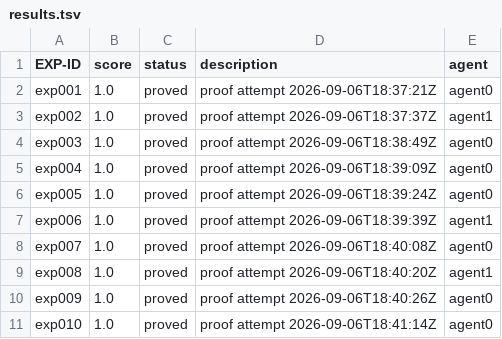
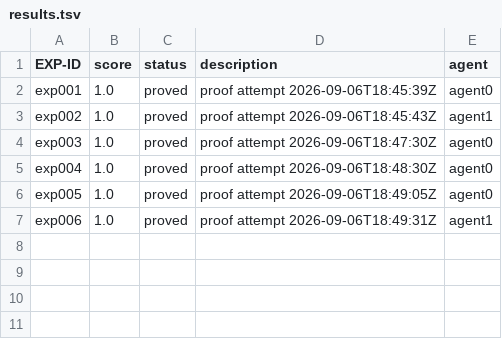
Before and after one commit to bigsnarfdude/researchRalph, a TSV file: domains/erdos-125-abl-02-workspace/results.tsv, drawn as a sheet.

Commit message:
rerun(haiku): erdos-125-abl-02-workspace rep3 rows=6 best=1.0
Model matched to the original ladder (2fa642a tested with haiku). The earlier
sonnet-5 pass is preserved separately as its own condition.

```diff
--- a/domains/erdos-125-abl-02-workspace/results.tsv
+++ b/domains/erdos-125-abl-02-workspace/results.tsv
@@ -1,11 +1,7 @@
 EXP-ID	score	status	description	agent
-exp001	1.0	proved	proof attempt 2026-09-06T18:37:21Z	agent0
-exp002	1.0	proved	proof attempt 2026-09-06T18:37:37Z	agent1
-exp003	1.0	proved	proof attempt 2026-09-06T18:38:49Z	agent0
-exp004	1.0	proved	proof attempt 2026-09-06T18:39:09Z	agent0
-exp005	1.0	proved	proof attempt 2026-09-06T18:39:24Z	agent0
-exp006	1.0	proved	proof attempt 2026-09-06T18:39:39Z	agent1
-exp007	1.0	proved	proof attempt 2026-09-06T18:40:08Z	agent0
-exp008	1.0	proved	proof attempt 2026-09-06T18:40:20Z	agent1
-exp009	1.0	proved	proof attempt 2026-09-06T18:40:26Z	agent0
-exp010	1.0	proved	proof attempt 2026-09-06T18:41:14Z	agent0
+exp001	1.0	proved	proof attempt 2026-09-06T18:45:39Z	agent0
+exp002	1.0	proved	proof attempt 2026-09-06T18:45:43Z	agent1
+exp003	1.0	proved	proof attempt 2026-09-06T18:47:30Z	agent0
+exp004	1.0	proved	proof attempt 2026-09-06T18:48:30Z	agent0
+exp005	1.0	proved	proof attempt 2026-09-06T18:49:05Z	agent0
+exp006	1.0	proved	proof attempt 2026-09-06T18:49:31Z	agent1
```
Also changed, not shown: 11 other files.
